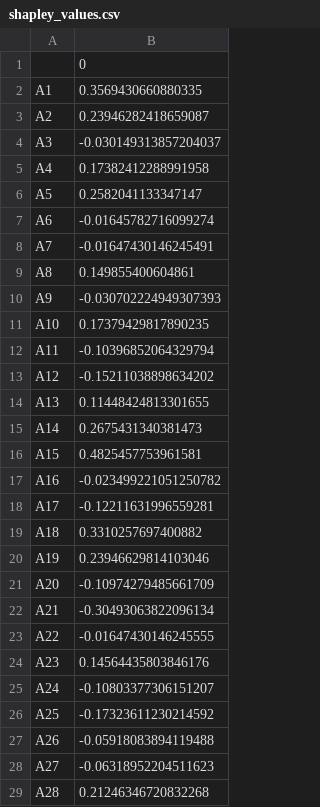
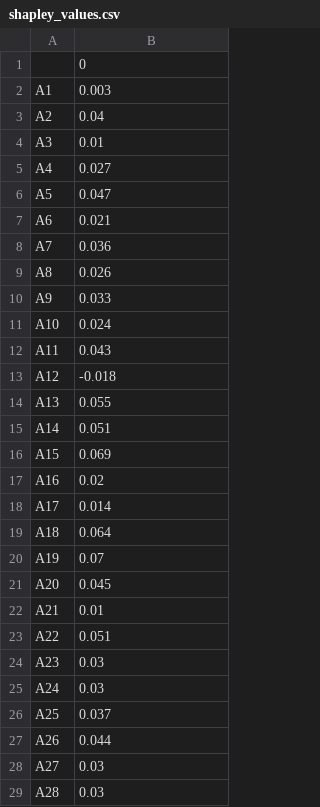
Before and after one commit to ShreyDixit/MSA-App, a CSV file: shapley_values.csv, drawn as a sheet; only a part is shown; the diff covers the shown part only.

```diff
--- a/shapley_values.csv
+++ b/shapley_values.csv
@@ -1,29 +1,29 @@
 ,0
-A1,0.3569430660880335
-A2,0.23946282418659087
-A3,-0.030149313857204037
-A4,0.17382412288991958
-A5,0.2582041133347147
-A6,-0.01645782716099274
-A7,-0.01647430146245491
-A8,0.149855400604861
-A9,-0.030702224949307393
-A10,0.17379429817890235
-A11,-0.10396852064329794
-A12,-0.15211038898634202
-A13,0.11448424813301655
-A14,0.2675431340381473
-A15,0.4825457753961581
-A16,-0.023499221051250782
-A17,-0.12211631996559281
-A18,0.3310257697400882
-A19,0.23946629814103046
-A20,-0.10974279485661709
-A21,-0.30493063822096134
-A22,-0.01647430146245555
-A23,0.14564435803846176
-A24,-0.10803377306151207
-A25,-0.17323611230214592
-A26,-0.05918083894119488
-A27,-0.06318952204511623
-A28,0.21246346720832268
+A1,0.003
+A2,0.04
+A3,0.01
+A4,0.027
+A5,0.047
+A6,0.021
+A7,0.036
+A8,0.026
+A9,0.033
+A10,0.024
+A11,0.043
+A12,-0.018
+A13,0.055
+A14,0.051
+A15,0.069
+A16,0.02
+A17,0.014
+A18,0.064
+A19,0.07
+A20,0.045
+A21,0.01
+A22,0.051
+A23,0.03
+A24,0.03
+A25,0.037
+A26,0.044
+A27,0.03
+A28,0.03
```
Also changed, not shown: 36 edited cells elsewhere in this file, 5 other files.
